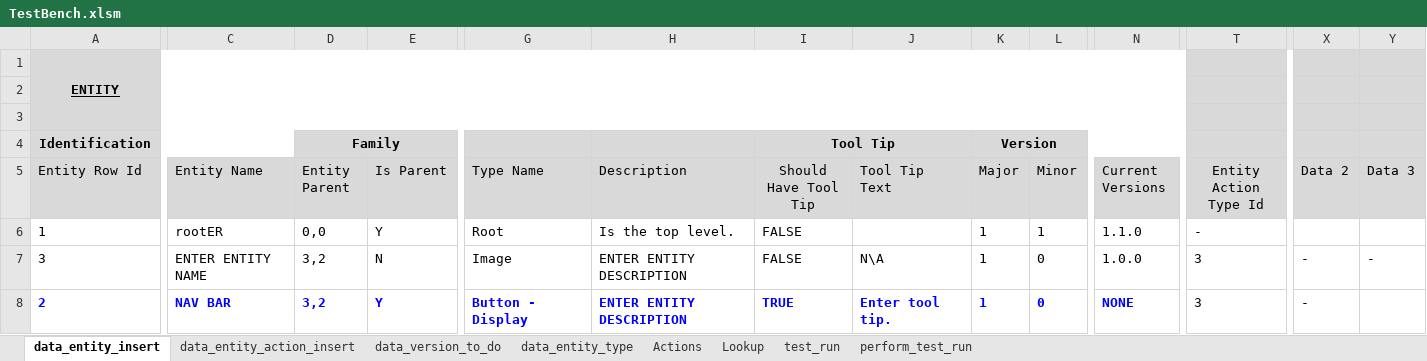
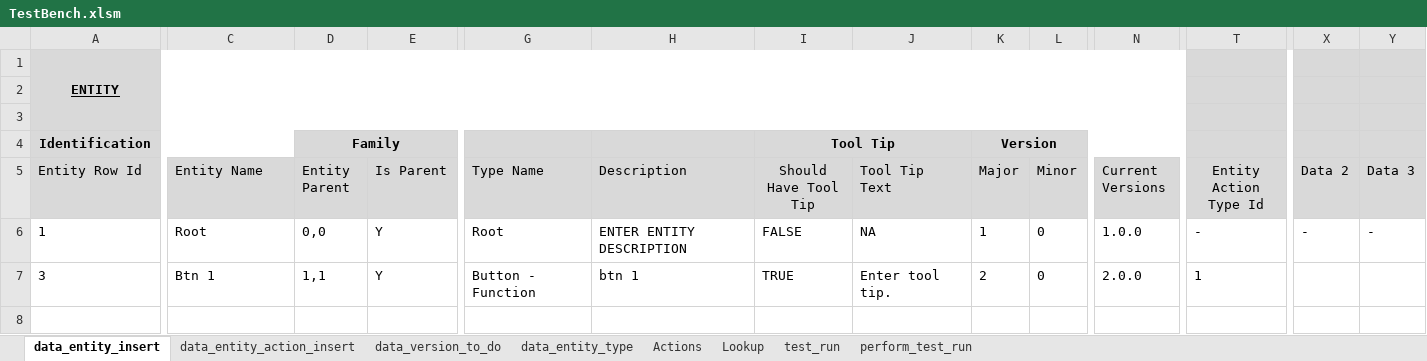
Before and after one commit to sebrown0/TestBenchDB, an Excel workbook: Data Entry Template/TestBench.xlsm, sheet data_entity_insert, drawn as a sheet; only a part is shown, gaps mark what is left out; values as stored, in another font and other column widths than the file's, no borders; charts and pictures not drawn; rows hold the shown columns only; the diff covers the shown part only; the diff names each change by its address in the sheet, - before the commit and + after, or states it on an @@ line.

Commit message:
Entity action now changing with entity. Removed entity_insert_template.xlsm

```diff
--- a/Data Entry Template/TestBench.xlsm (sheet data_entity_insert)
+++ b/Data Entry Template/TestBench.xlsm (sheet data_entity_insert)
-C6 (Entity Name): rootER
+C6 (Entity Name): Root
-H6 (Description): Is the top level.
+H6 (Description): ENTER ENTITY DESCRIPTION
-J6 (Tool Tip Text): (empty)
+J6 (Tool Tip Text): NA
-L6 (Minor): 1
+L6 (Minor): 0
-N6 (Current Versions): 1.1.0
+N6 (Current Versions): 1.0.0
-X6 (Data 2): (empty)
+X6 (Data 2): -
-Y6 (Data 3): (empty)
+Y6 (Data 3): -
-C7 (Entity Name): ENTER ENTITY NAME
+C7 (Entity Name): Btn 1
-D7 (Entity Parent): 3,2
+D7 (Entity Parent): 1,1
-E7 (Is Parent): N
+E7 (Is Parent): Y
-G7 (Type Name): Image
+G7 (Type Name): Button - Function
-H7 (Description): ENTER ENTITY DESCRIPTION
+H7 (Description): btn 1
-I7 (Should Have Tool Tip): FALSE
+I7 (Should Have Tool Tip): TRUE
-J7 (Tool Tip Text): N\A
+J7 (Tool Tip Text): Enter tool tip.
-K7 (Major): 1
+K7 (Major): 2
-N7 (Current Versions): 1.0.0
+N7 (Current Versions): 2.0.0
-T7 (Entity Action Type Id): 3
+T7 (Entity Action Type Id): 1
-X7 (Data 2): -
+X7 (Data 2): (empty)
-Y7 (Data 3): -
+Y7 (Data 3): (empty)
-row 8: 2 | NAV BAR | 3,2 | Y | Button - Display | ENTER ENTITY DESCRIPTION | TRUE | Enter tool tip. | 1 | 0 | NONE | 3 | -
```
Also changed, not shown: 3 edited cells elsewhere in this sheet, charts or pictures, 7 other files.
